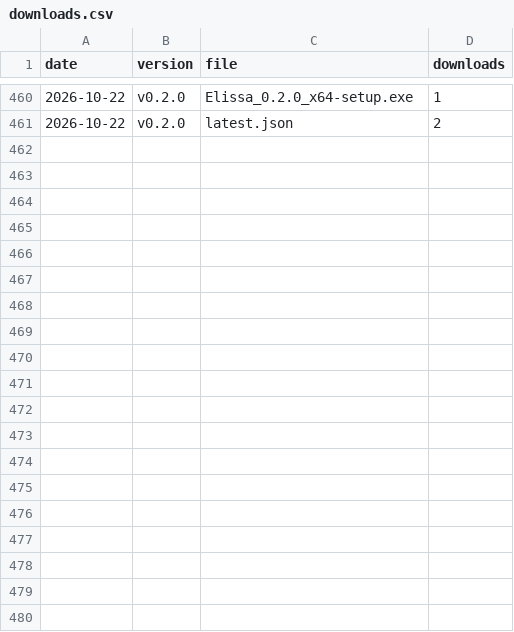
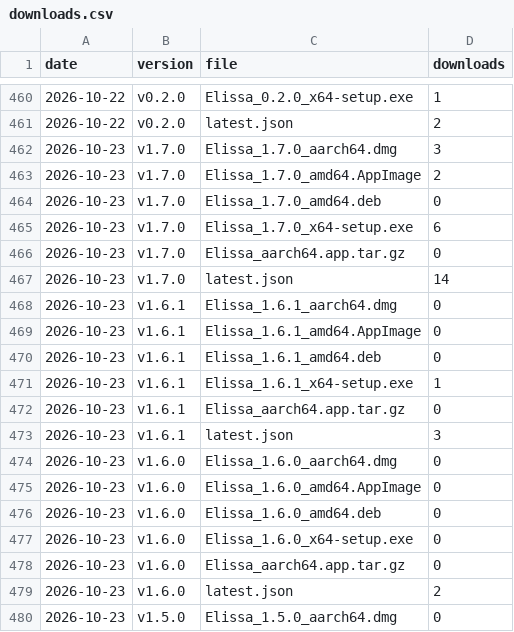
Before and after one commit to inginddie/elissa, a CSV file: downloads.csv, drawn as a sheet; only a part is shown, gaps mark what is left out; the diff covers the shown part only.

```diff
--- a/downloads.csv
+++ b/downloads.csv
@@ -461 +461,20 @@ date,version,file,downloads
 2026-10-22,v0.2.0,latest.json,2
+2026-10-23,v1.7.0,Elissa_1.7.0_aarch64.dmg,3
+2026-10-23,v1.7.0,Elissa_1.7.0_amd64.AppImage,2
+2026-10-23,v1.7.0,Elissa_1.7.0_amd64.deb,0
+2026-10-23,v1.7.0,Elissa_1.7.0_x64-setup.exe,6
+2026-10-23,v1.7.0,Elissa_aarch64.app.tar.gz,0
+2026-10-23,v1.7.0,latest.json,14
+2026-10-23,v1.6.1,Elissa_1.6.1_aarch64.dmg,0
+2026-10-23,v1.6.1,Elissa_1.6.1_amd64.AppImage,0
+2026-10-23,v1.6.1,Elissa_1.6.1_amd64.deb,0
+2026-10-23,v1.6.1,Elissa_1.6.1_x64-setup.exe,1
+2026-10-23,v1.6.1,Elissa_aarch64.app.tar.gz,0
+2026-10-23,v1.6.1,latest.json,3
+2026-10-23,v1.6.0,Elissa_1.6.0_aarch64.dmg,0
+2026-10-23,v1.6.0,Elissa_1.6.0_amd64.AppImage,0
+2026-10-23,v1.6.0,Elissa_1.6.0_amd64.deb,0
+2026-10-23,v1.6.0,Elissa_1.6.0_x64-setup.exe,0
+2026-10-23,v1.6.0,Elissa_aarch64.app.tar.gz,0
+2026-10-23,v1.6.0,latest.json,2
+2026-10-23,v1.5.0,Elissa_1.5.0_aarch64.dmg,0
```
Also changed, not shown: 27 added rows elsewhere in this file, 1 other file.
